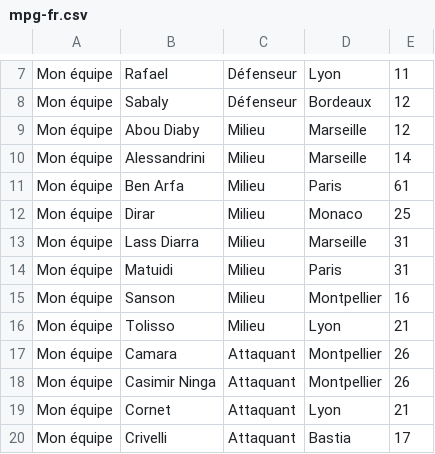
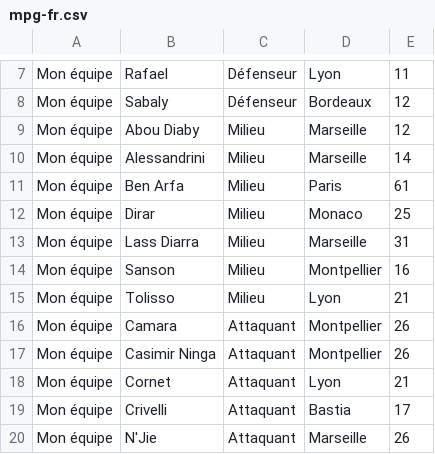
Before and after one commit to hdurix/mpg, a CSV file: mpg-fr.csv, drawn as a sheet; only a part is shown, gaps mark what is left out; the shorter side is filled out with more unchanged rows; the diff names each change by its address in the sheet, - before the commit and + after, or states it on an @@ line.

Commit message:
test

```diff
--- a/mpg-fr.csv
+++ b/mpg-fr.csv
-row 14: Mon équipe | Matuidi | Milieu | Paris | 31
```
